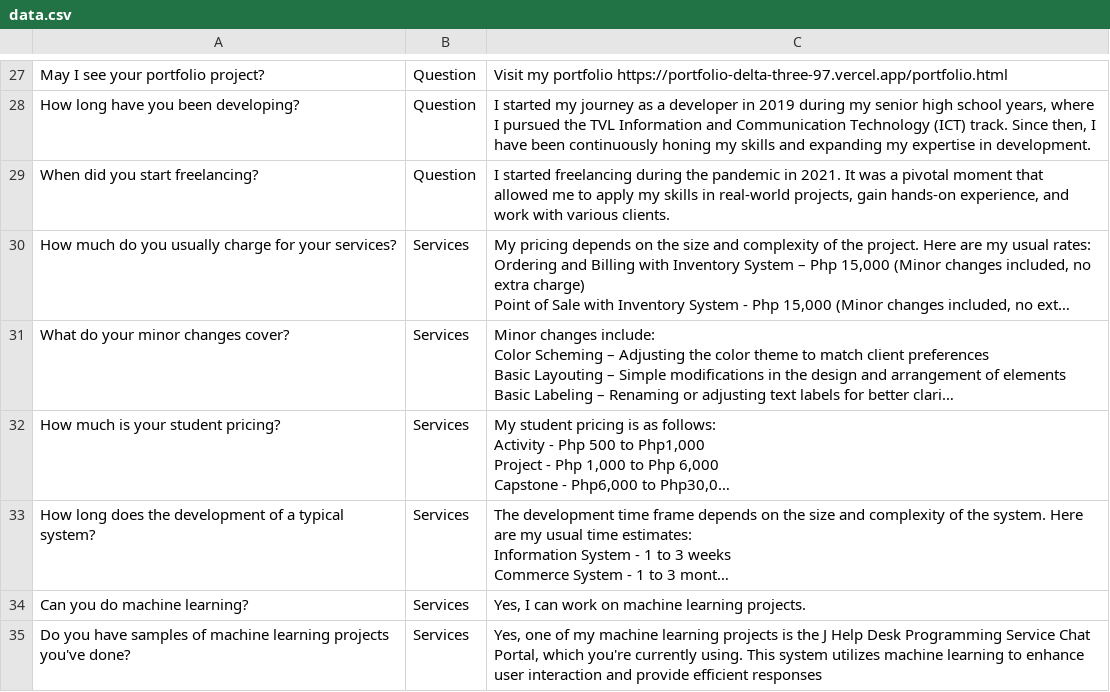
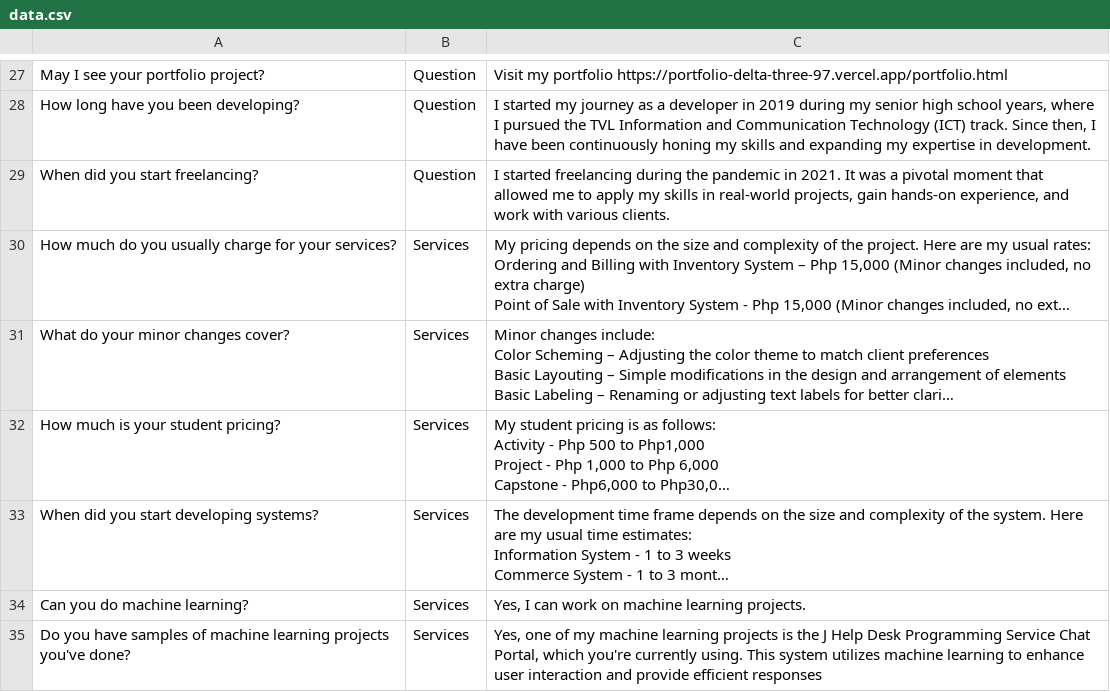
Before and after one commit to anderson895/JBRAINAI, a CSV file: data.csv, drawn as a sheet; only a part is shown, gaps mark what is left out; long unchanged cells end in …; the diff names each change by its address in the sheet, - before the commit and + after, or states it on an @@ line.

```diff
--- a/data.csv
+++ b/data.csv
-A33: How long does the development of a typical system?
+A33: When did you start developing systems?
```
Also changed, not shown: 1 other file.
